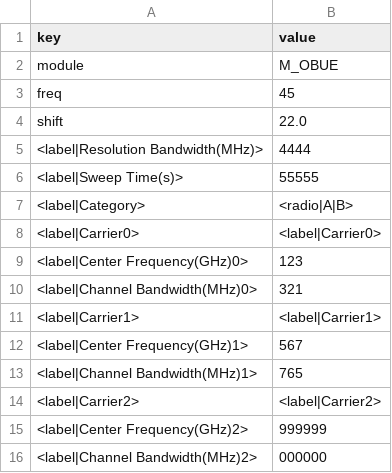
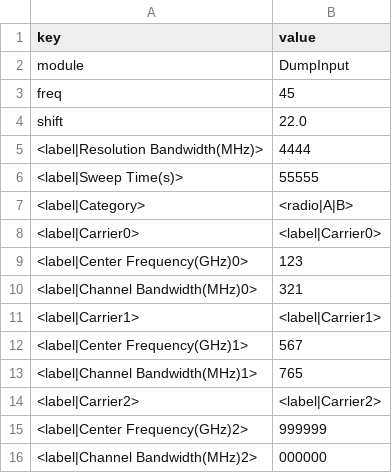
Before and after one commit to hatfield-c/Nokia-5mm-Radio-Test-Suite, a CSV file: CSV Data/Parameters/Runs/run0.csv, drawn as a sheet.

Commit message:
[NOK-22] CSV data can be formatted and rendered as UI widgets

```diff
--- a/CSV Data/Parameters/Runs/run0.csv
+++ b/CSV Data/Parameters/Runs/run0.csv
@@ -1,3 +1,3 @@
 key,value
-module,M_OBUE
+module,DumpInput
 freq,45
```
